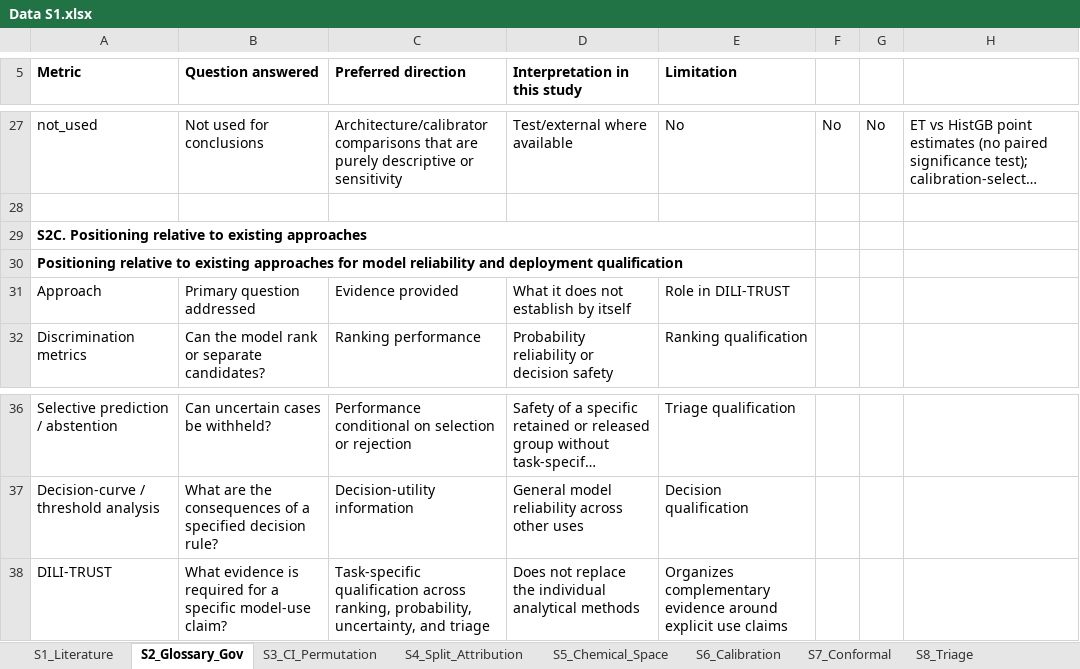
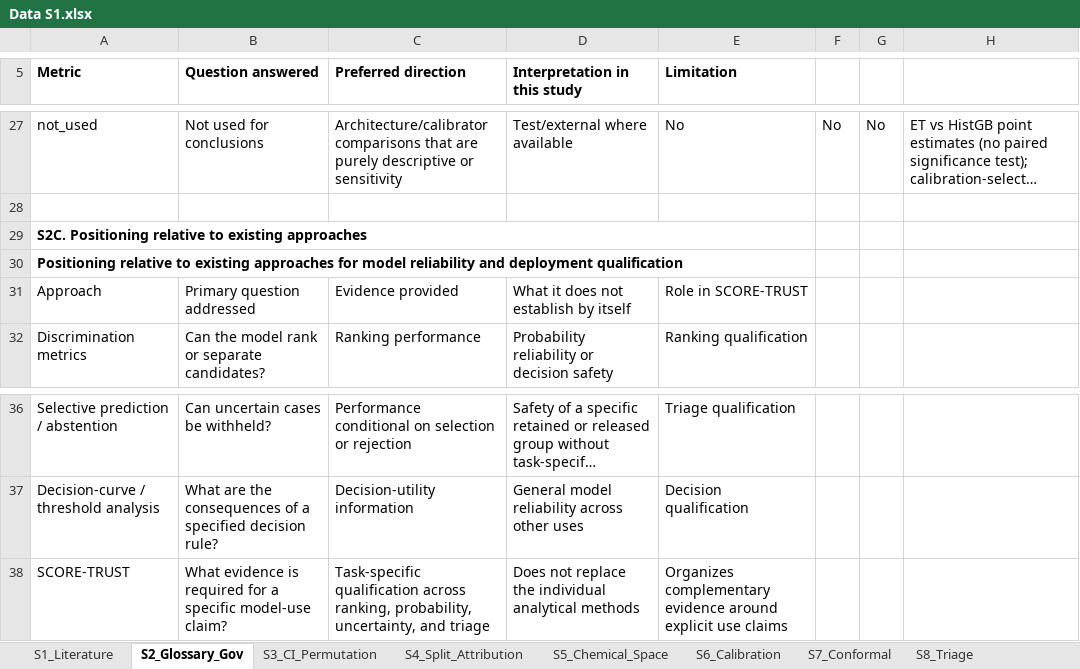
Before and after one commit to strudelcutie/SCORE-TRUST-reproducibility, an Excel workbook: results/Data S1.xlsx, sheet S2_Glossary_Gov, drawn as a sheet; only a part is shown, gaps mark what is left out; long unchanged cells end in …; values as stored, in another font and other column widths than the file's, no borders; the diff names each change by its address in the sheet, - before the commit and + after, or states it on an @@ line.

Commit message:
SCORE-TRUST reproducibility

```diff
--- a/results/Data S1.xlsx (sheet S2_Glossary_Gov)
+++ b/results/Data S1.xlsx (sheet S2_Glossary_Gov)
-E31 (Limitation): Role in DILI-TRUST
+E31 (Limitation): Role in SCORE-TRUST
-A38 (Metric): DILI-TRUST
+A38 (Metric): SCORE-TRUST
```
Also changed, not shown: sheet S17_Abstention_Overlap, sheet S7_Conformal, sheet S18_LowScore_Risk, sheet S1_Literature, sheet S15_Data_Curation.
